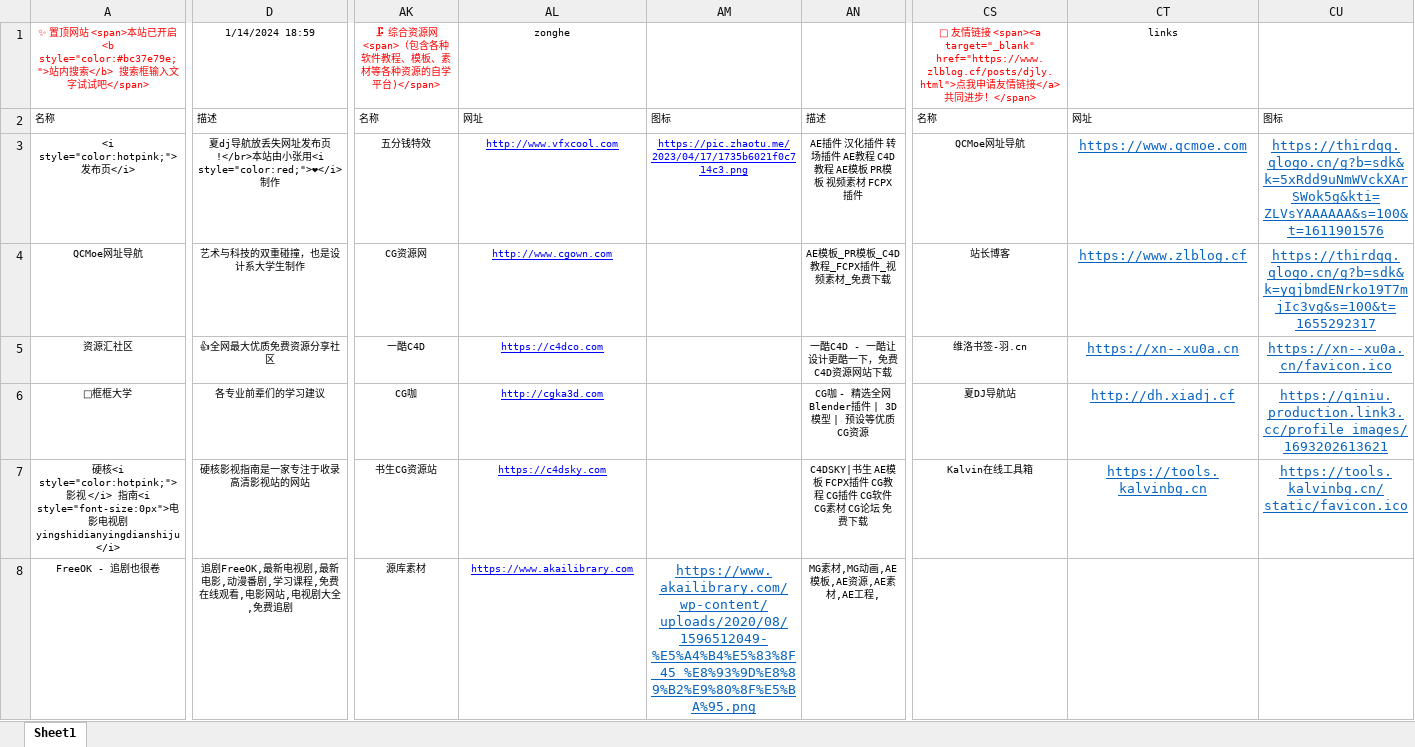
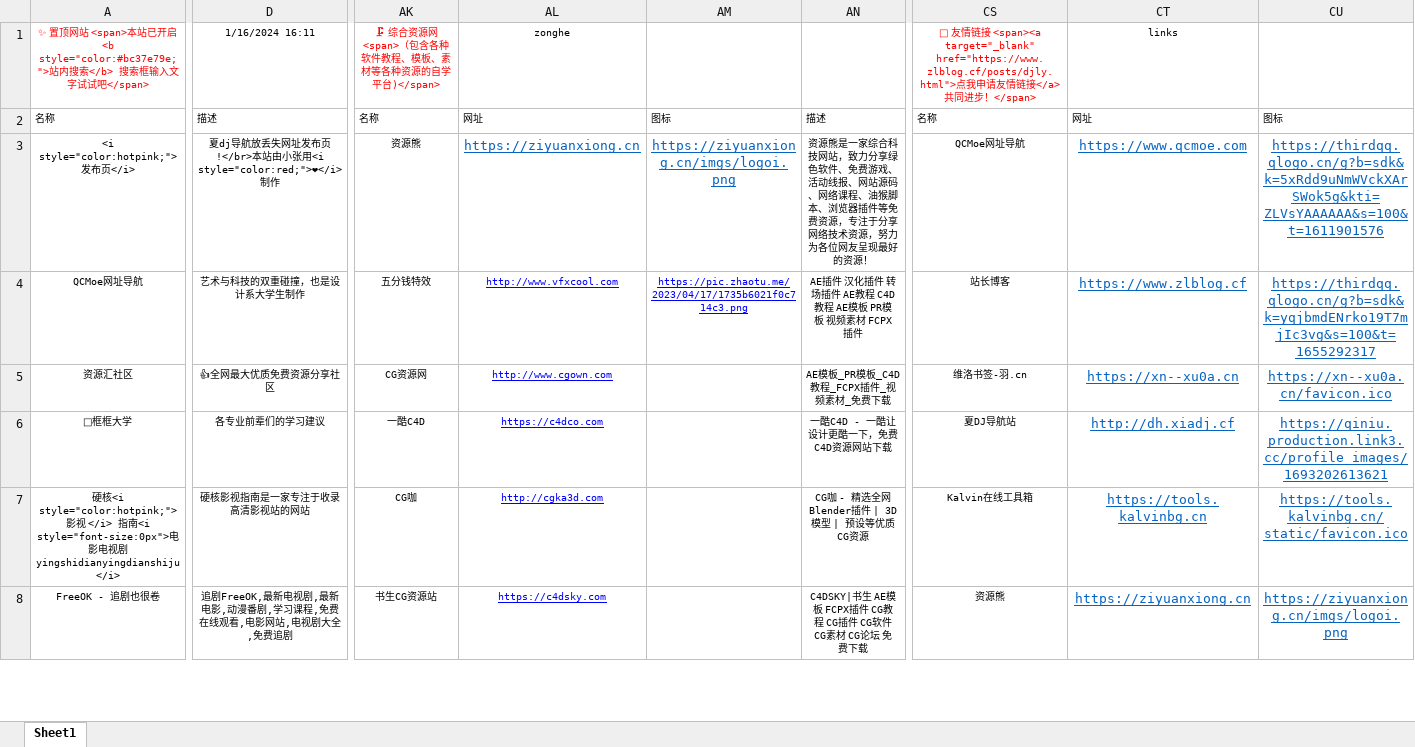
Before and after one commit to xiaolongmr/xiaolongmr.github.io, an Excel workbook: a.xlsx, sheet Sheet1, drawn as a sheet; only a part is shown, gaps mark what is left out; values as stored, in another font and other column widths than the file's, no borders; the diff covers the shown part only; the diff names each change by its address in the sheet, - before the commit and + after, or states it on an @@ line.

Commit message:
Add files via upload

```diff
--- a/a.xlsx (sheet Sheet1)
+++ b/a.xlsx (sheet Sheet1)
-D1: 1/14/2024 18:59
+D1: 1/16/2024 16:11
-AK3: 五分钱特效
+AK3: 资源熊
-AL3: http://www.vfxcool.com
+AL3: https://ziyuanxiong.cn
-AL3:AM3 text colour: #0000FF
+AL3:AM3 text colour: #0563C1, text size: larger
-AM3: https://pic.zhaotu.me/2023/04/17/1735b6021f0c714c3.png
+AM3: https://ziyuanxiong.cn/imgs/logoi.png
-AN3: AE插件 汉化插件 转场插件 AE教程 C4D教程 AE模板 PR模板 视频素材 FCPX插件
+AN3: 资源熊是一家综合科技网站，致力分享绿色软件、免费游戏、活动线报、网站源码、网络课程、油猴脚本、浏览器插件等免费资源，专注于分享网络技术资源，努力为各位网友呈现最好的资源！
-AK4: CG资源网
+AK4: 五分钱特效
-AL4: http://www.cgown.com
+AL4: http://www.vfxcool.com
-AM4: (empty)
+AM4: https://pic.zhaotu.me/2023/04/17/1735b6021f0c714c3.png
-AN4: AE模板_PR模板_C4D教程_FCPX插件_视频素材_免费下载
+AN4: AE插件 汉化插件 转场插件 AE教程 C4D教程 AE模板 PR模板 视频素材 FCPX插件
-AK5: 一酷C4D
+AK5: CG资源网
-AL5: https://c4dco.com
+AL5: http://www.cgown.com
-AN5: 一酷C4D - 一酷让设计更酷一下，免费C4D资源网站下载
+AN5: AE模板_PR模板_C4D教程_FCPX插件_视频素材_免费下载
-AK6: CG咖
+AK6: 一酷C4D
-AL6: http://cgka3d.com
+AL6: https://c4dco.com
-AN6: CG咖 - 精选全网 Blender插件 | 3D模型 | 预设等优质CG资源
+AN6: 一酷C4D - 一酷让设计更酷一下，免费C4D资源网站下载
-AK7: 书生CG资源站
+AK7: CG咖
-AL7: https://c4dsky.com
+AL7: http://cgka3d.com
-AN7: C4DSKY|书生 AE模板 FCPX插件 CG教程 CG插件 CG软件 CG素材 CG论坛 免费下载
+AN7: CG咖 - 精选全网 Blender插件 | 3D模型 | 预设等优质CG资源
-AK8: 源库素材
+AK8: 书生CG资源站
-AL8: https://www.akailibrary.com
+AL8: https://c4dsky.com
-AM8: https://www.akailibrary.com/wp-content/uploads/2020/08/1596512049-%E5%A4%B4%E5%83%8F_45_%E8%93%9D%E8%89%B2%E9%80%8F%E5%BA%95.png
+AM8: (empty)
-AN8: MG素材,MG动画,AE模板,AE资源,AE素材,AE工程,
+AN8: C4DSKY|书生 AE模板 FCPX插件 CG教程 CG插件 CG软件 CG素材 CG论坛 免费下载
-CS8: (empty)
+CS8: 资源熊
-CT8: (empty)
+CT8: https://ziyuanxiong.cn
-CU8: (empty)
+CU8: https://ziyuanxiong.cn/imgs/logoi.png
```
Also changed, not shown: 19 edited cells and cell formats elsewhere in this sheet.
